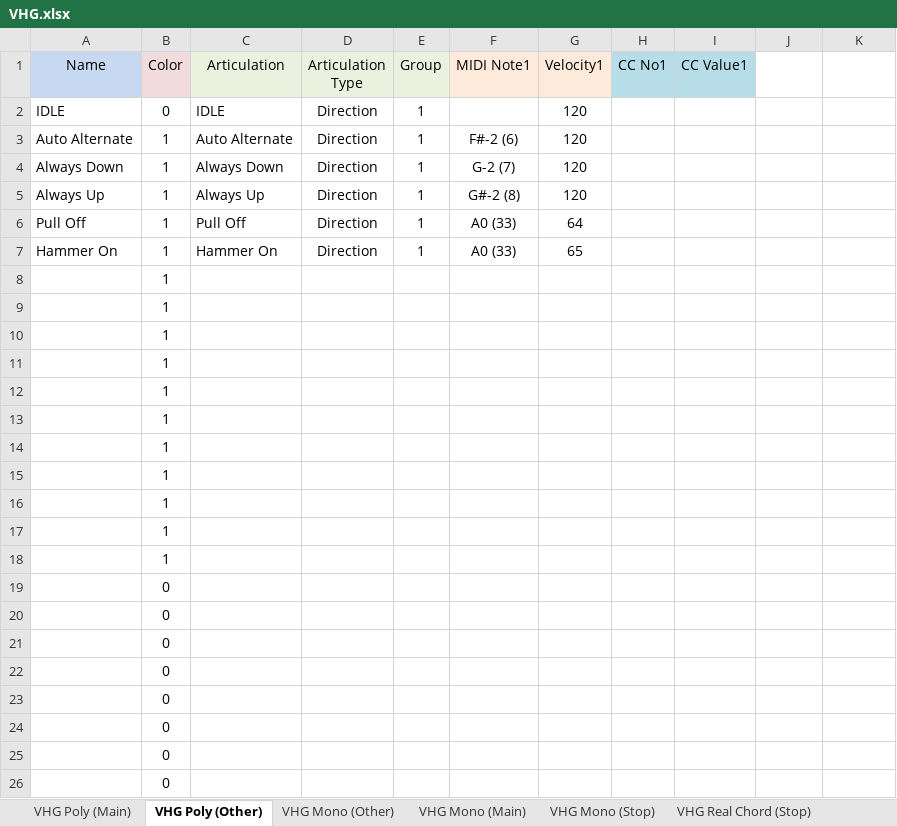
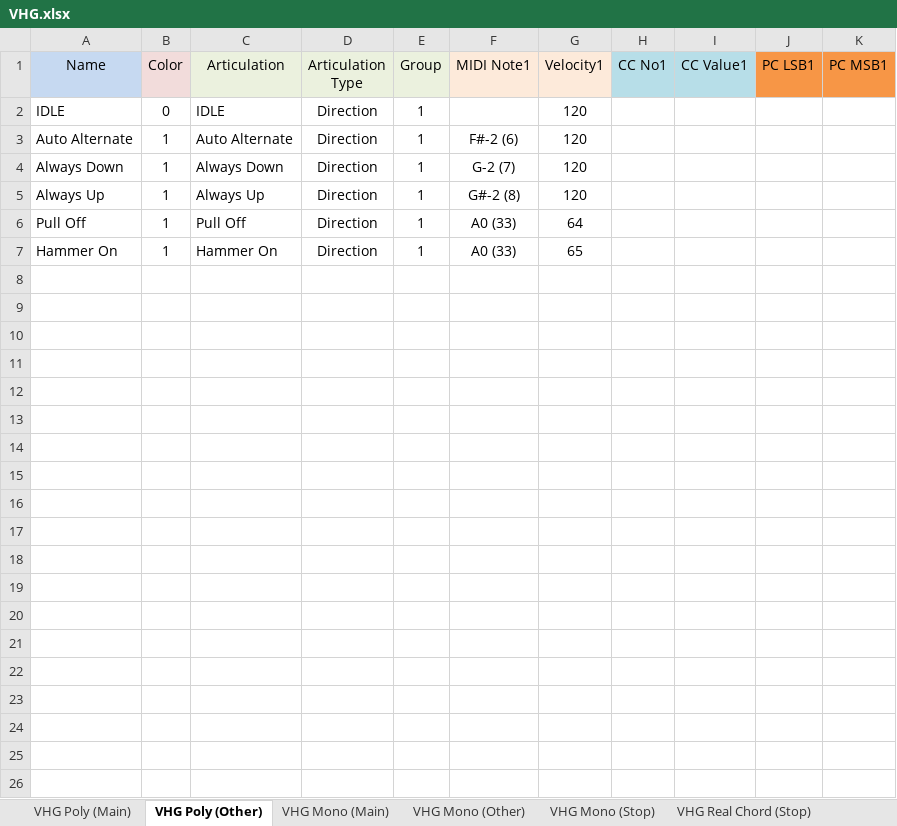
Before and after one commit to r-koubou/ArticulationMappingFiles, an Excel workbook: Fujiya Instruments/Junk Guitar/V1.5/xlsx/VHG.xlsx, sheet VHG Poly (Other), drawn as a sheet; only a part is shown; values as stored, in another font and other column widths than the file's, no borders; the diff covers the shown part only; the diff names each change by its address in the sheet, - before the commit and + after, or states it on an @@ line.

```diff
--- a/Fujiya Instruments/Junk Guitar/V1.5/xlsx/VHG.xlsx (sheet VHG Poly (Other))
+++ b/Fujiya Instruments/Junk Guitar/V1.5/xlsx/VHG.xlsx (sheet VHG Poly (Other))
@@ sheet tab order changed: VHG Poly (Main) | VHG Poly (Other) | VHG Mono (Main) | VHG Mono (Other) | VHG Mono (Stop) | VHG Real Chord (Stop) @@
-J1: (empty)
+J1: PC LSB1
-J1:K1 fill: none
+J1:K1 fill: #F79646
-K1: (empty)
+K1: PC MSB1
-row 8:  | 1
-row 9:  | 1
-row 10:  | 1
-row 11:  | 1
-row 12:  | 1
-row 13:  | 1
-row 14:  | 1
-row 15:  | 1
-row 16:  | 1
-row 17:  | 1
-row 18:  | 1
-row 19:  | 0
-row 20:  | 0
-row 21:  | 0
-row 22:  | 0
-row 23:  | 0
-row 24:  | 0
-row 25:  | 0
-row 26:  | 0
```
Also changed, not shown: 103 removed rows elsewhere in this sheet, sheet DO NOT MODIFY!, sheet VHG Arpeggio, sheet VHG Riff (Other), sheet VHG Mono (Other), sheet VHG Simulate Chord, sheet VHG Riff (Main), 6 more sheets, charts or pictures, 14 other files.
